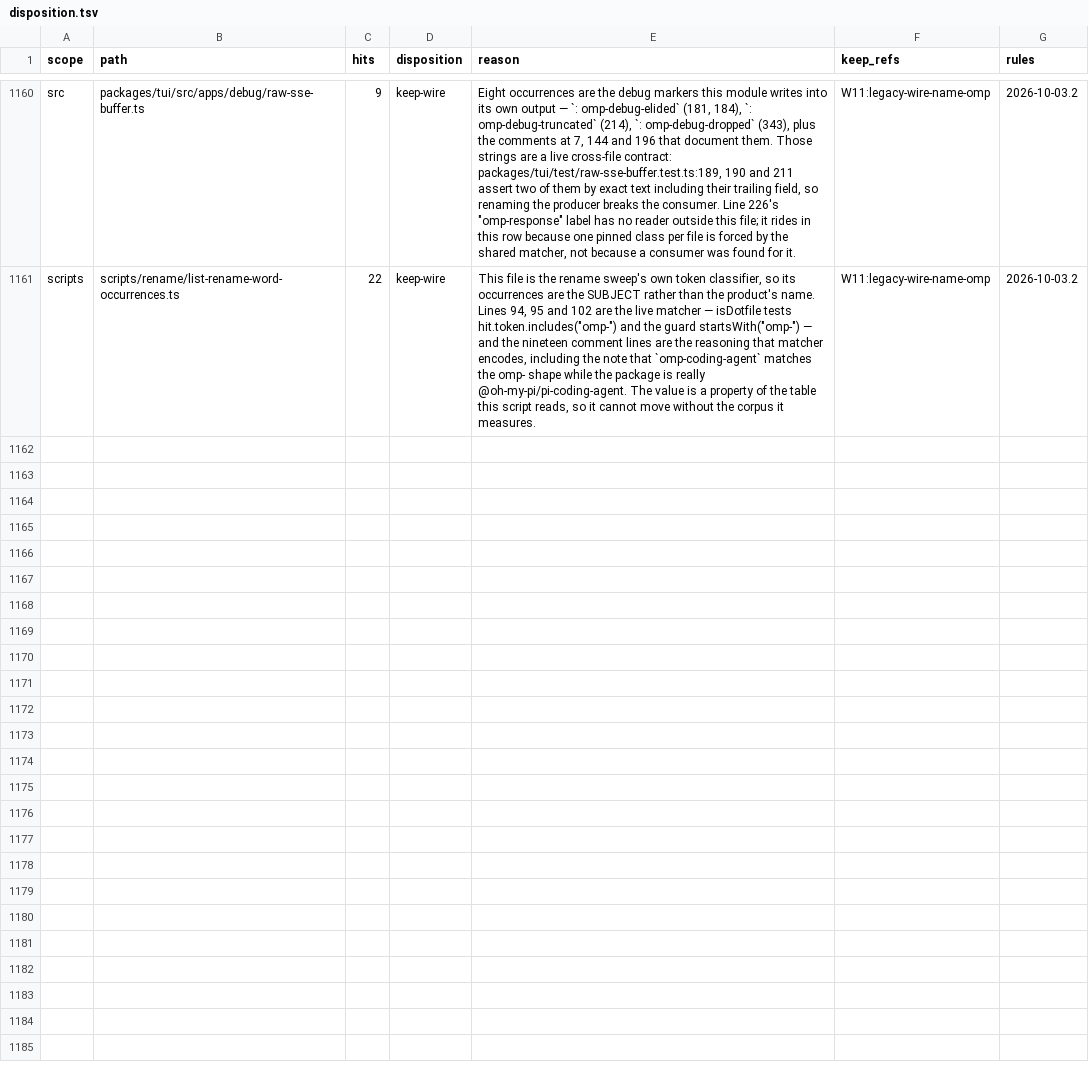
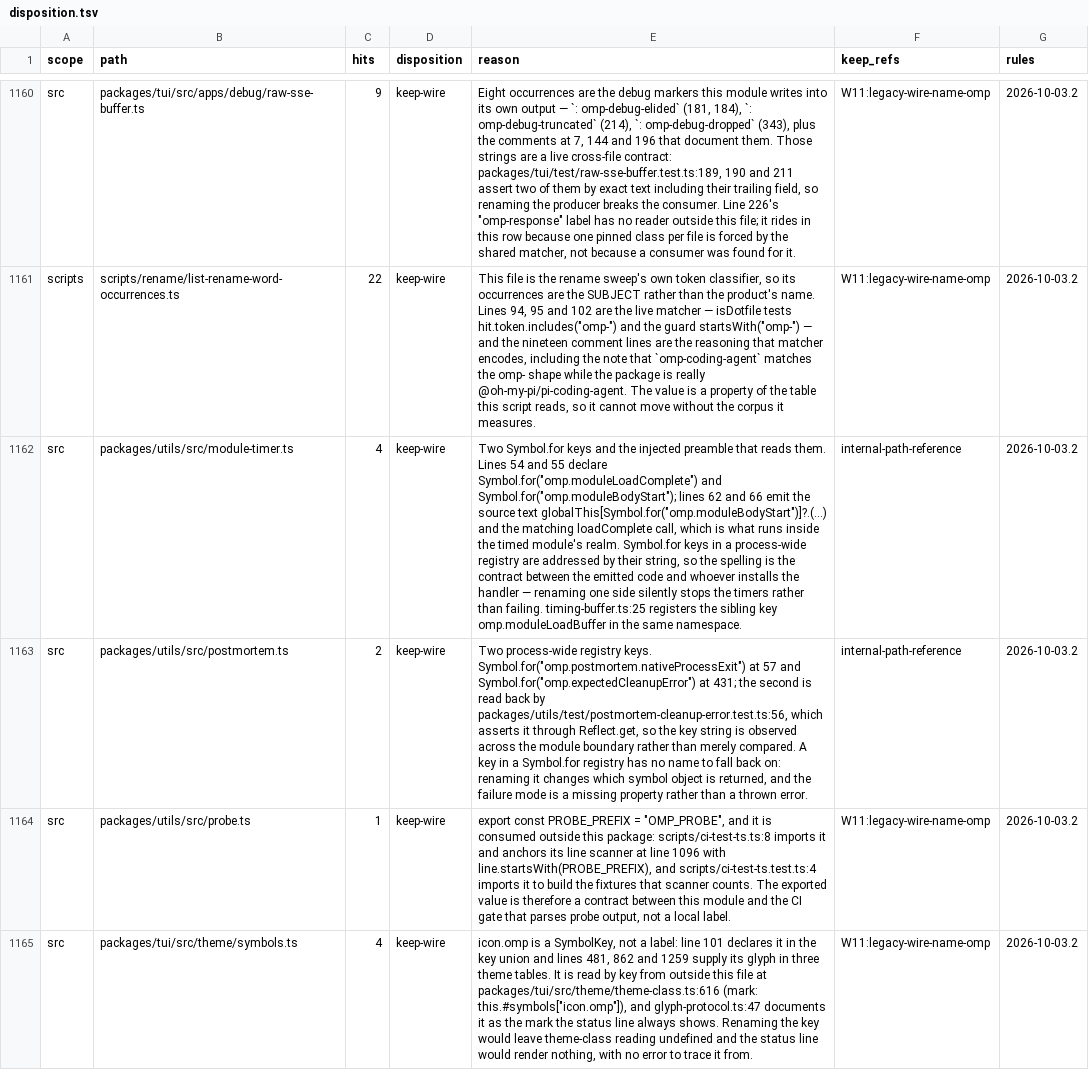
Before and after one commit to ultrabuilders/ultraworkers, a TSV file: scripts/rename/disposition.tsv, drawn as a sheet; only a part is shown, gaps mark what is left out; the diff covers the shown part only; the diff names each change by its address in the sheet, - before the commit and + after, or states it on an @@ line.

```diff
--- a/scripts/rename/disposition.tsv
+++ b/scripts/rename/disposition.tsv
+row 1162: src | packages/utils/src/module-timer.ts | 4 | keep-wire | Two Symbol.for keys and the injected preamble that reads them. Lines 54 and 55 declare Symbol.for("omp.moduleLoadComplete") and Symbol.for("omp.moduleBodyStart"); lines 62 and 66 emit the source text globalThis[Symbol.for("omp.moduleBodyStart")]?.(...) and the matching loadComplete call, which is what runs inside the timed module's realm. Symbol.for keys in a process-wide registry are addressed by their string, so the spelling is the contract between the emitted code and whoever installs the handler — renaming one side silently stops the timers rather than failing. timing-buffer.ts:25 registers the sibling key omp.moduleLoadBuffer in the same namespace. | internal-path-reference | 2026-10-03.2
+row 1163: src | packages/utils/src/postmortem.ts | 2 | keep-wire | Two process-wide registry keys. Symbol.for("omp.postmortem.nativeProcessExit") at 57 and Symbol.for("omp.expectedCleanupError") at 431; the second is read back by packages/utils/test/postmortem-cleanup-error.test.ts:56, which asserts it through Reflect.get, so the key string is observed across the module boundary rather than merely compared. A key in a Symbol.for registry has no name to fall back on: renaming it changes which symbol object is returned, and the failure mode is a missing property rather than a thrown error. | internal-path-reference | 2026-10-03.2
+row 1164: src | packages/utils/src/probe.ts | 1 | keep-wire | export const PROBE_PREFIX = "OMP_PROBE", and it is consumed outside this package: scripts/ci-test-ts.ts:8 imports it and anchors its line scanner at line 1096 with line.startsWith(PROBE_PREFIX), and scripts/ci-test-ts.test.ts:4 imports it to build the fixtures that scanner counts. The exported value is therefore a contract between this module and the CI gate that parses probe output, not a local label. | W11:legacy-wire-name-omp | 2026-10-03.2
+row 1165: src | packages/tui/src/theme/symbols.ts | 4 | keep-wire | icon.omp is a SymbolKey, not a label: line 101 declares it in the key union and lines 481, 862 and 1259 supply its glyph in three theme tables. It is read by key from outside this file at packages/tui/src/theme/theme-class.ts:616 (mark: this.#symbols["icon.omp"]), and glyph-protocol.ts:47 documents it as the mark the status line always shows. Renaming the key would leave theme-class reading undefined and the status line would render nothing, with no error to trace it from. | W11:legacy-wire-name-omp | 2026-10-03.2
```
Also changed, not shown: 4 added rows elsewhere in this file.
